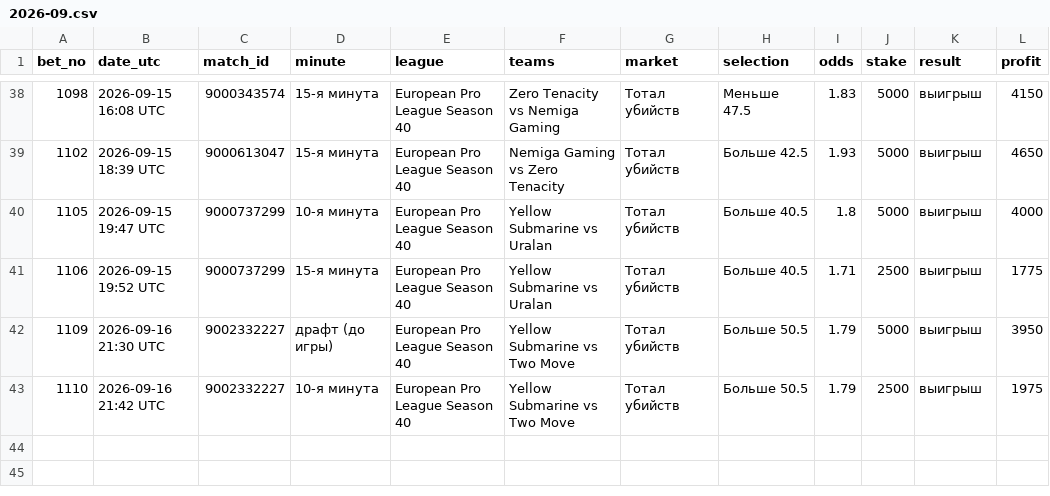
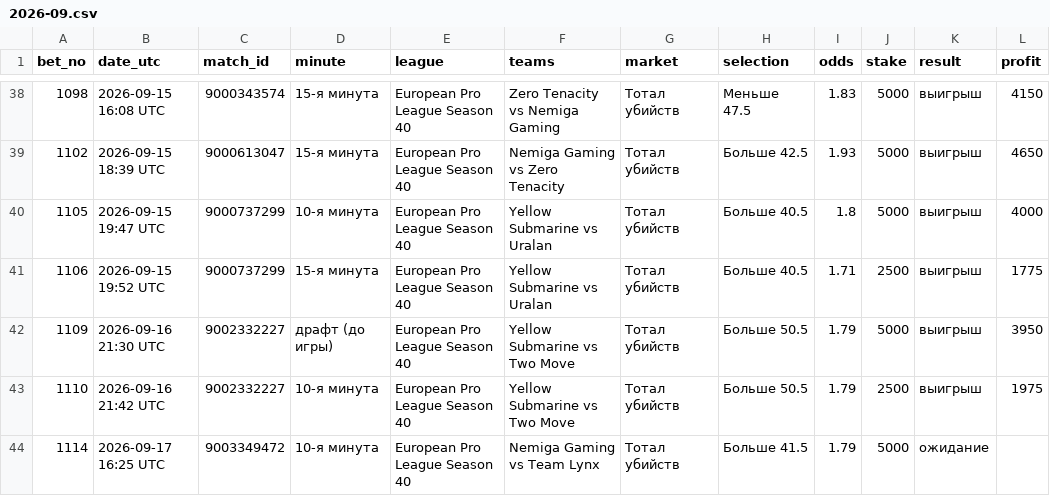
Before and after one commit to betsaipro-predictions/betsaipro-predictions, a CSV file: bets/2026-09.csv, drawn as a sheet; only a part is shown, gaps mark what is left out.

```diff
--- a/bets/2026-09.csv
+++ b/bets/2026-09.csv
@@ -43 +43,2 @@ bet_no,date_utc,match_id,minute,league,teams,market,selection,odds,stake,result,
 1110,2026-09-16 21:42 UTC,9002332227,10-я минута,European Pro League Season 40,Yellow Submarine vs Two Move,Тотал убийств,Больше 50.5,1.79,2500,выигрыш,1975
+1114,2026-09-17 16:25 UTC,9003349472,10-я минута,European Pro League Season 40,Nemiga Gaming vs Team Lynx,Тотал убийств,Больше 41.5,1.79,5000,ожидание,
```
Also changed, not shown: 1 other file.
